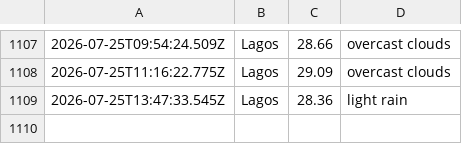
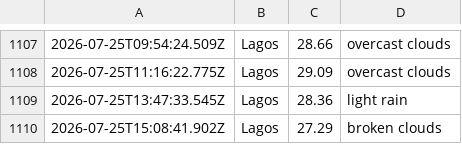
Before and after one commit to Obiuno/waether-api, a CSV file: data/weather_log.csv, drawn as a sheet; only a part is shown, gaps mark what is left out; the diff names each change by its address in the sheet, - before the commit and + after, or states it on an @@ line.

```diff
--- a/data/weather_log.csv
+++ b/data/weather_log.csv
+row 1110: 2026-07-25T15:08:41.902Z | Lagos | 27.29 | broken clouds
```
Also changed, not shown: 1 other file.
